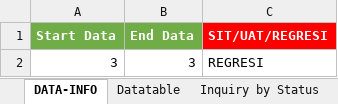
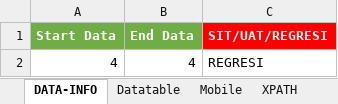
Before and after one commit to m4rat00n/Automation-Testing, an Excel workbook: src/main/resources/Test Datatable.xlsx, sheet DATA-INFO, drawn as a sheet; values as stored, in another font and other column widths than the file's, no borders; removed rows and columns are numbered as before the commit, all else as after; the diff names each change by its address in the sheet, - before the commit and + after, or states it on an @@ line.

```diff
--- a/src/main/resources/Test Datatable.xlsx (sheet DATA-INFO)
+++ b/src/main/resources/Test Datatable.xlsx (sheet DATA-INFO)
+sheet tab: Mobile
-row 2: 3 | 3 | REGRESI
+row 2: 4 | 4 | REGRESI
```
Also changed, not shown: sheet XPATH, sheet Datatable, sheet Inquiry by Status, sheet WorkFlow-3, sheet WorkFlow-2, other sheet tabs, 11 other files.
